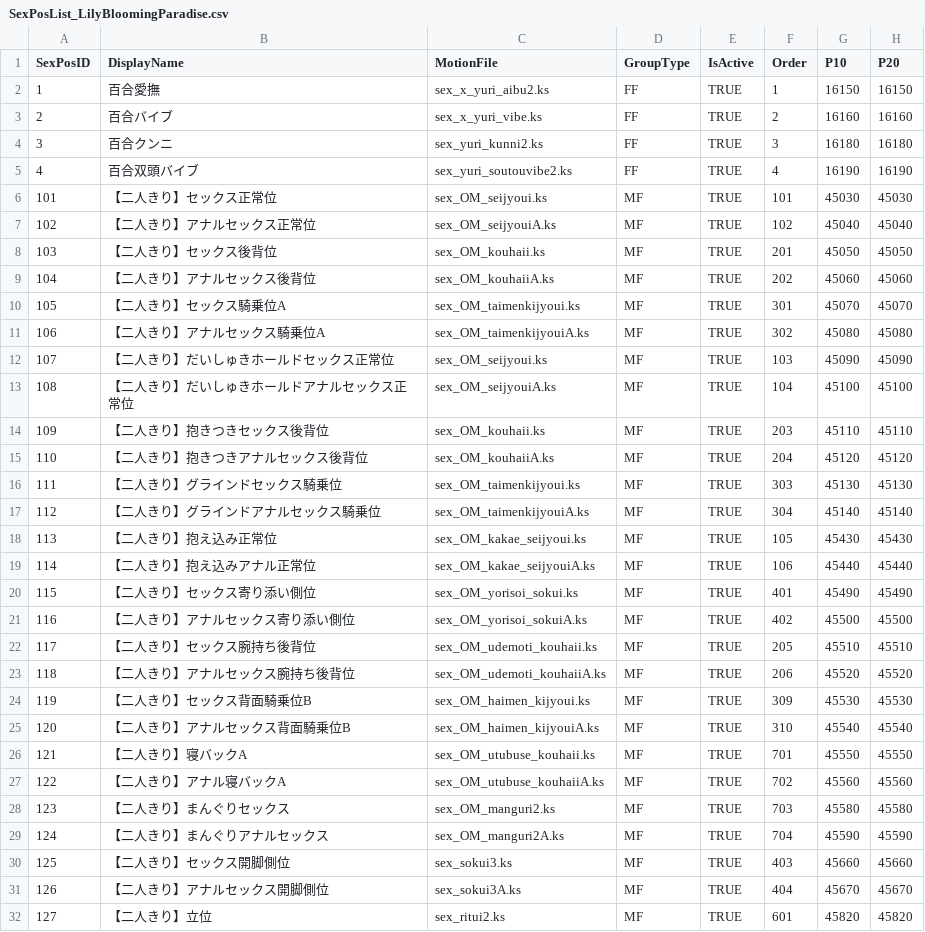
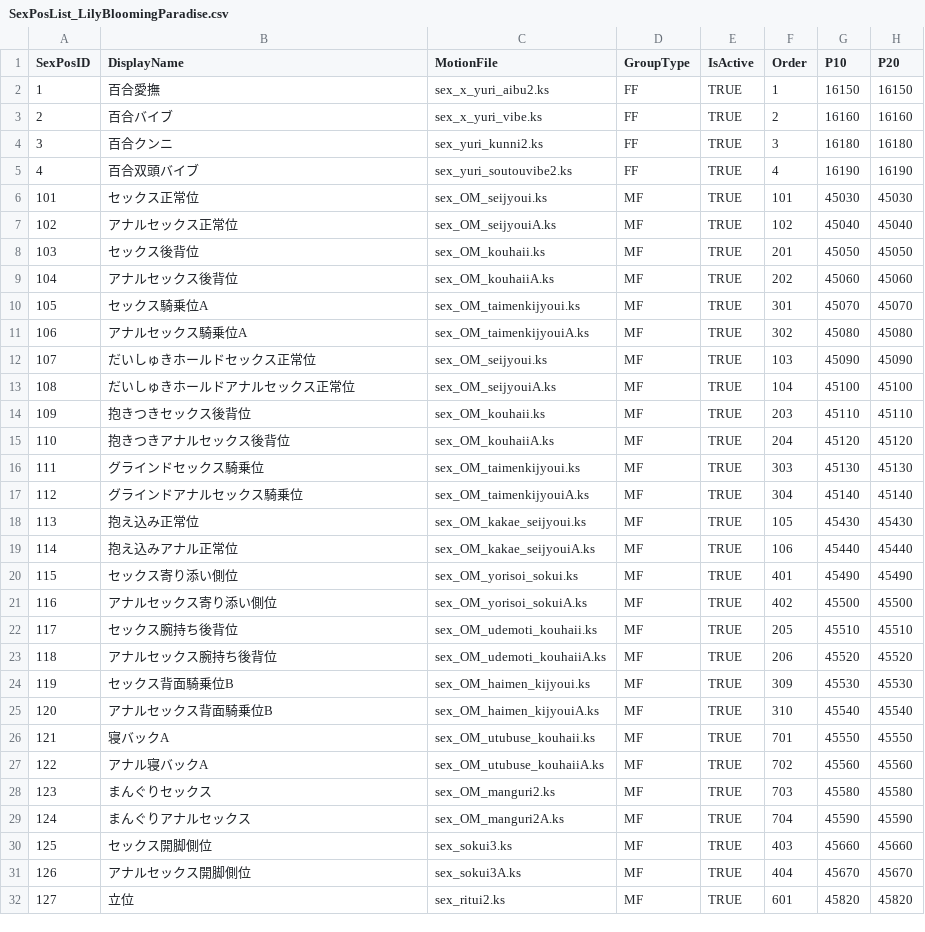
Before and after one commit to hawkeye-e/COM3D2_WildParty, a CSV file: COM3D2_WildParty/Resources/SexPosList_LilyBloomingParadise.csv, drawn as a sheet; only a part is shown; the diff covers the shown part only; the diff names each change by its address in the sheet, - before the commit and + after, or states it on an @@ line.

```diff
--- a/COM3D2_WildParty/Resources/SexPosList_LilyBloomingParadise.csv
+++ b/COM3D2_WildParty/Resources/SexPosList_LilyBloomingParadise.csv
-B6 (DisplayName): 【二人きり】セックス正常位
+B6 (DisplayName): セックス正常位
-B7 (DisplayName): 【二人きり】アナルセックス正常位
+B7 (DisplayName): アナルセックス正常位
-B8 (DisplayName): 【二人きり】セックス後背位
+B8 (DisplayName): セックス後背位
-B9 (DisplayName): 【二人きり】アナルセックス後背位
+B9 (DisplayName): アナルセックス後背位
-B10 (DisplayName): 【二人きり】セックス騎乗位A
+B10 (DisplayName): セックス騎乗位A
-B11 (DisplayName): 【二人きり】アナルセックス騎乗位A
+B11 (DisplayName): アナルセックス騎乗位A
-B12 (DisplayName): 【二人きり】だいしゅきホールドセックス正常位
+B12 (DisplayName): だいしゅきホールドセックス正常位
-B13 (DisplayName): 【二人きり】だいしゅきホールドアナルセックス正常位
+B13 (DisplayName): だいしゅきホールドアナルセックス正常位
-B14 (DisplayName): 【二人きり】抱きつきセックス後背位
+B14 (DisplayName): 抱きつきセックス後背位
-B15 (DisplayName): 【二人きり】抱きつきアナルセックス後背位
+B15 (DisplayName): 抱きつきアナルセックス後背位
-B16 (DisplayName): 【二人きり】グラインドセックス騎乗位
+B16 (DisplayName): グラインドセックス騎乗位
-B17 (DisplayName): 【二人きり】グラインドアナルセックス騎乗位
+B17 (DisplayName): グラインドアナルセックス騎乗位
-B18 (DisplayName): 【二人きり】抱え込み正常位
+B18 (DisplayName): 抱え込み正常位
-B19 (DisplayName): 【二人きり】抱え込みアナル正常位
+B19 (DisplayName): 抱え込みアナル正常位
-B20 (DisplayName): 【二人きり】セックス寄り添い側位
+B20 (DisplayName): セックス寄り添い側位
-B21 (DisplayName): 【二人きり】アナルセックス寄り添い側位
+B21 (DisplayName): アナルセックス寄り添い側位
-B22 (DisplayName): 【二人きり】セックス腕持ち後背位
+B22 (DisplayName): セックス腕持ち後背位
-B23 (DisplayName): 【二人きり】アナルセックス腕持ち後背位
+B23 (DisplayName): アナルセックス腕持ち後背位
-B24 (DisplayName): 【二人きり】セックス背面騎乗位B
+B24 (DisplayName): セックス背面騎乗位B
-B25 (DisplayName): 【二人きり】アナルセックス背面騎乗位B
+B25 (DisplayName): アナルセックス背面騎乗位B
-B26 (DisplayName): 【二人きり】寝バックA
+B26 (DisplayName): 寝バックA
-B27 (DisplayName): 【二人きり】アナル寝バックA
+B27 (DisplayName): アナル寝バックA
-B28 (DisplayName): 【二人きり】まんぐりセックス
+B28 (DisplayName): まんぐりセックス
-B29 (DisplayName): 【二人きり】まんぐりアナルセックス
+B29 (DisplayName): まんぐりアナルセックス
-B30 (DisplayName): 【二人きり】セックス開脚側位
+B30 (DisplayName): セックス開脚側位
-B31 (DisplayName): 【二人きり】アナルセックス開脚側位
+B31 (DisplayName): アナルセックス開脚側位
-B32 (DisplayName): 【二人きり】立位
+B32 (DisplayName): 立位
```
Also changed, not shown: 31 edited cells elsewhere in this file, 10 other files.
